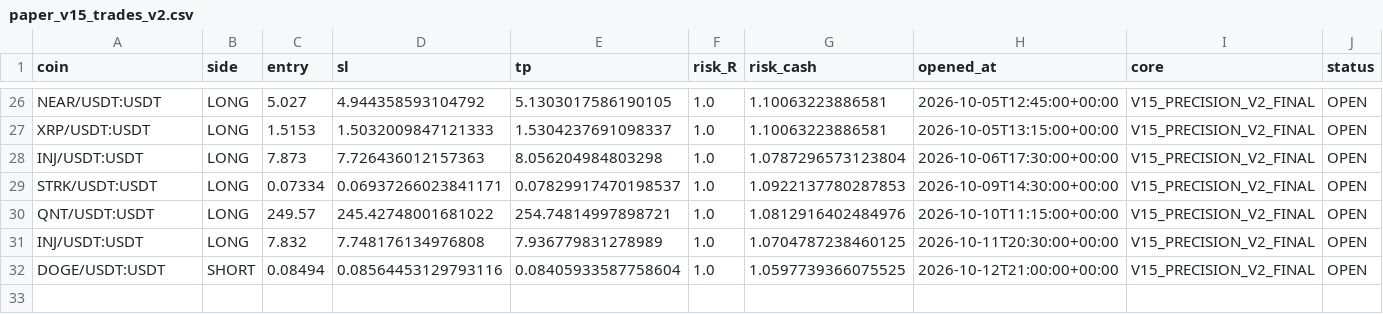
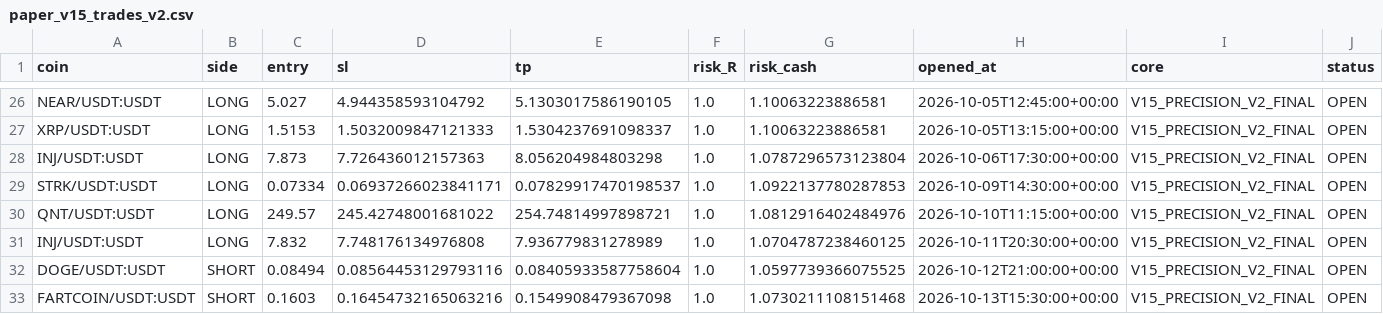
Before and after one commit to samesameagro-droid/sam-edge-v15-v8i, a CSV file: paper_v15_trades_v2.csv, drawn as a sheet; only a part is shown, gaps mark what is left out; rows hold the shown columns only; the diff names each change by its address in the sheet, - before the commit and + after, or states it on an @@ line.

Commit message:
paper: V15 professional forward state

```diff
--- a/paper_v15_trades_v2.csv
+++ b/paper_v15_trades_v2.csv
+row 33: FARTCOIN/USDT:USDT | SHORT | 0.1603 | 0.16454732165063216 | 0.1549908479367098 | 1.0 | 1.0730211108151468 | 2026-10-13T15:30:00+00:00 | V15_PRECISION_V2_FINAL | OPEN
```
Also changed, not shown: v15_1_shadow_e_signals.csv, 9 other files.
